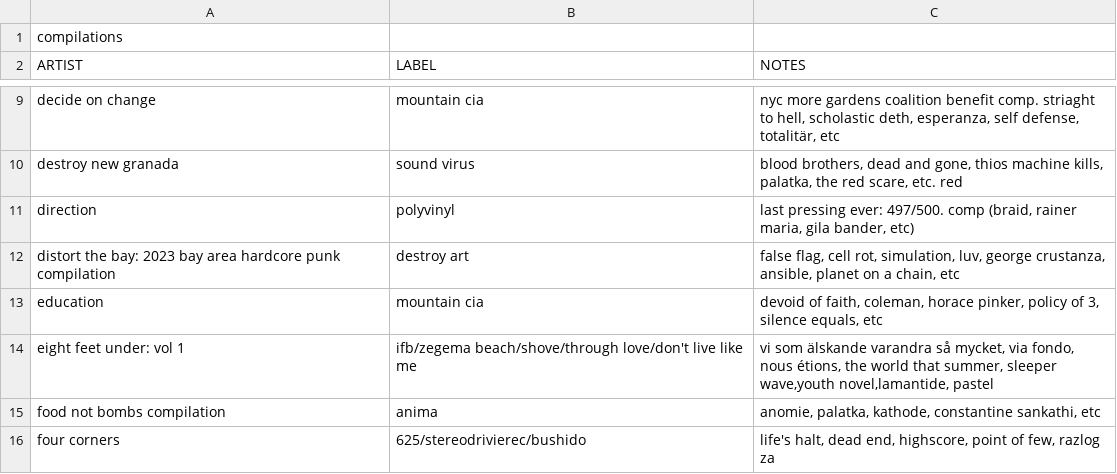
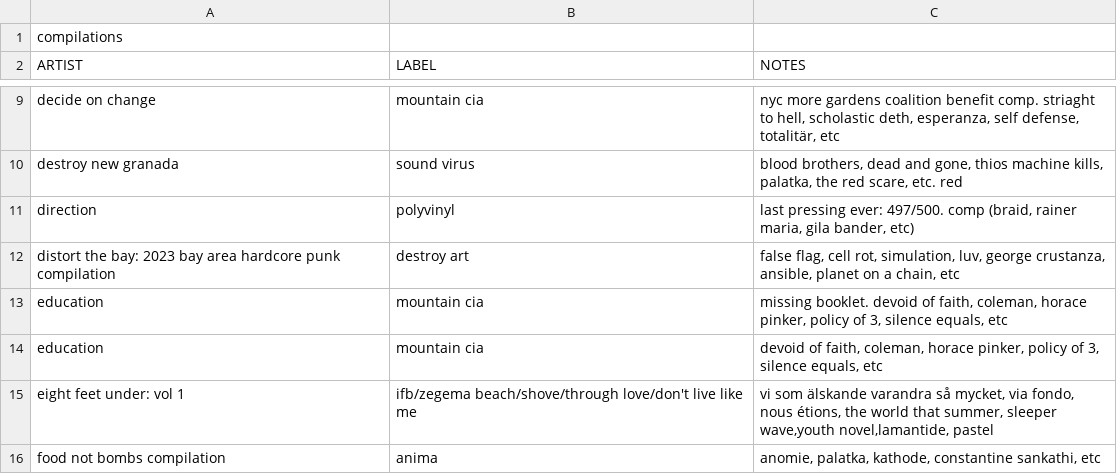
Before and after one commit to okjjj/tradelist, a CSV file: 12_other.csv, drawn as a sheet; only a part is shown, gaps mark what is left out; the shorter side is filled out with more unchanged rows.

```diff
--- a/12_other.csv
+++ b/12_other.csv
@@ -12,2 +12,3 @@ direction,polyvinyl,"last pressing ever: 497/500. comp (braid, rainer maria, gil
 "distort the bay: 2023 bay area hardcore punk compilation",destroy art,"false flag, cell rot, simulation, luv, george crustanza, ansible, planet on a chain, etc"
+education,mountain cia,"missing booklet. devoid of faith, coleman, horace pinker, policy of 3, silence equals, etc"
 education,mountain cia,"devoid of faith, coleman, horace pinker, policy of 3, silence equals, etc"
```
Also changed, not shown: 12.csv.
